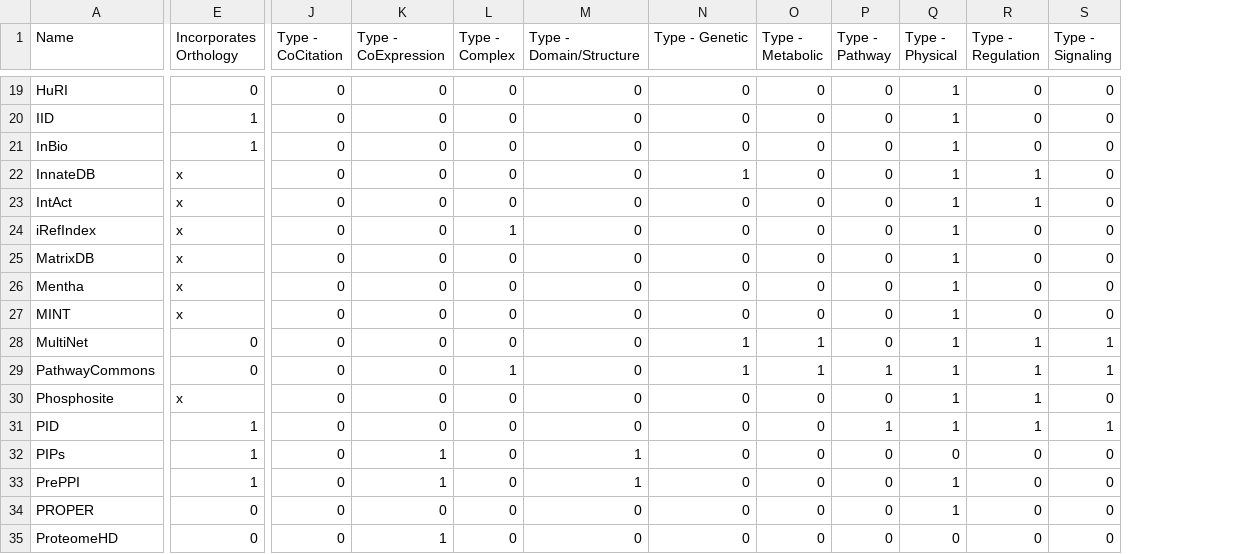
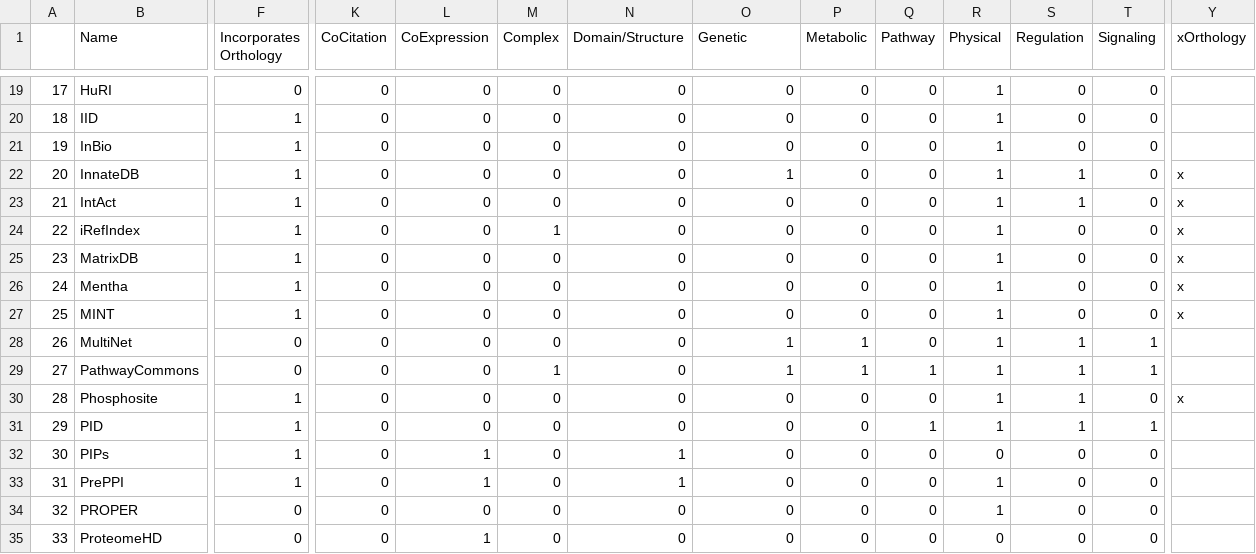
Before and after one commit to sarah-n-wright/Network_Evaluation_Tools, a CSV file: StateOfTheInteractomes_Notebooks/Data/Fig1A_network_feature_data.csv, drawn as a sheet; only a part is shown, gaps mark what is left out; addresses are those after the commit; the diff covers the shown part only; the diff names each change by its address in the sheet, - before the commit and + after, or states it on an @@ line.

```diff
--- a/StateOfTheInteractomes_Notebooks/Data/Fig1A_network_feature_data.csv
+++ b/StateOfTheInteractomes_Notebooks/Data/Fig1A_network_feature_data.csv
+column A, rows 19-35: 17 | 18 | 19 | 20 | 21 | 22 | 23 | 24 | 25 | 26 | 27 | 28 | 29 | 30 | 31 | 32 | 33
+column Y (xOrthology), rows 22-30: x | x | x | x | x | x |  |  | x
-K1: Type - CoCitation
+K1: CoCitation
-L1: Type - CoExpression
+L1: CoExpression
-M1: Type - Complex
+M1: Complex
-N1: Type - Domain/Structure
+N1: Domain/Structure
-O1: Type - Genetic
+O1: Genetic
-P1: Type - Metabolic
+P1: Metabolic
-Q1: Type - Pathway
+Q1: Pathway
-R1: Type - Physical
+R1: Physical
-S1: Type - Regulation
+S1: Regulation
-T1: Type - Signaling
+T1: Signaling
-F22:F27 (Incorporates Orthology): x
+F22:F27 (Incorporates Orthology): 1
-F30 (Incorporates Orthology): x
+F30 (Incorporates Orthology): 1
```
Also changed, not shown: 1 removed row and 16 edited cells elsewhere in this file, StateOfTheInteractomes_Notebooks/Data/Fig1B_network_sizes.csv, StateOfTheInteractomes_Notebooks/Data/Fig2G_interaction_coverage.csv, 27 other files.
